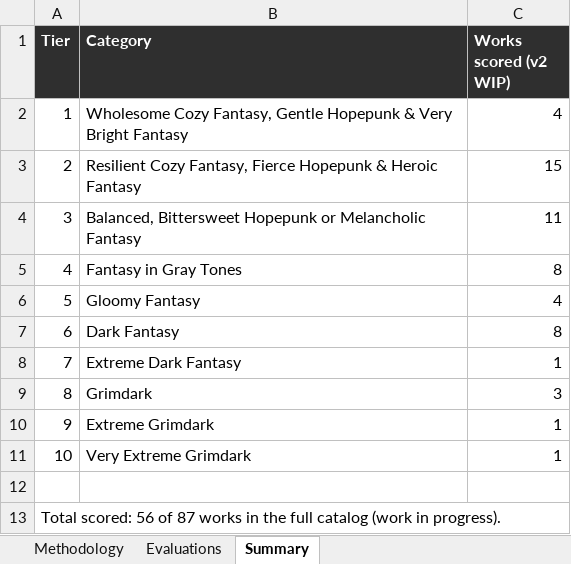
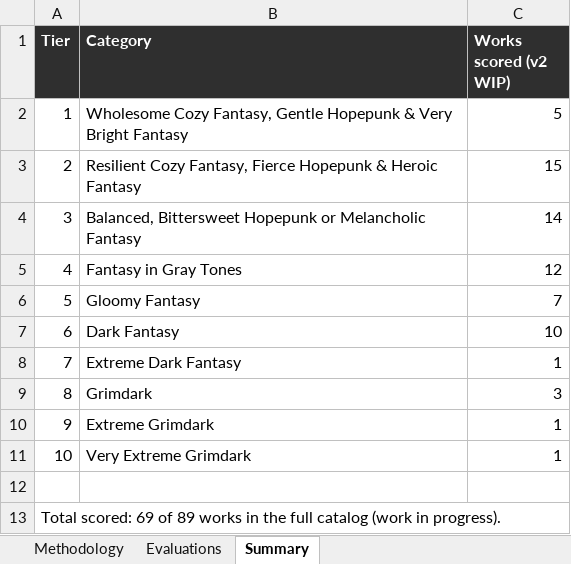
Before and after one commit to refo44/fantasy-darkness-scale, an Excel workbook: Fantasy_Grimdark_Scale_v2_WIP.xlsx, sheet Summary, drawn as a sheet; values as stored, in another font and other column widths than the file's, no borders; the diff names each change by its address in the sheet, - before the commit and + after, or states it on an @@ line.

Commit message:
Update ADDITIONS_LOG.md and SCORING_RECORD.md with detailed rescoring for multiple works, including Harry Potter and the Goblet of Fire, Earthsea, Witch Hat Atelier, Adventure Time, and Final Fantasy series. Adjust tiers based on new scoring criteria, reflecting thematic depth and content severity. Complete Tier 3 backlog and refine Tier 4 entries, ensuring accurate representation of narrative complexities and emotional weight.

```diff
--- a/Fantasy_Grimdark_Scale_v2_WIP.xlsx (sheet Summary)
+++ b/Fantasy_Grimdark_Scale_v2_WIP.xlsx (sheet Summary)
-C2 (Works scored (v2 WIP)): 4
+C2 (Works scored (v2 WIP)): 5
-C4 (Works scored (v2 WIP)): 11
+C4 (Works scored (v2 WIP)): 14
-C5 (Works scored (v2 WIP)): 8
+C5 (Works scored (v2 WIP)): 12
-C6 (Works scored (v2 WIP)): 4
+C6 (Works scored (v2 WIP)): 7
-C7 (Works scored (v2 WIP)): 8
+C7 (Works scored (v2 WIP)): 10
-A13 (Tier): Total scored: 56 of 87 works in…
+A13 (Tier): Total scored: 69 of 89 works in…
```
Also changed, not shown: sheet Evaluations, 2 other files.
